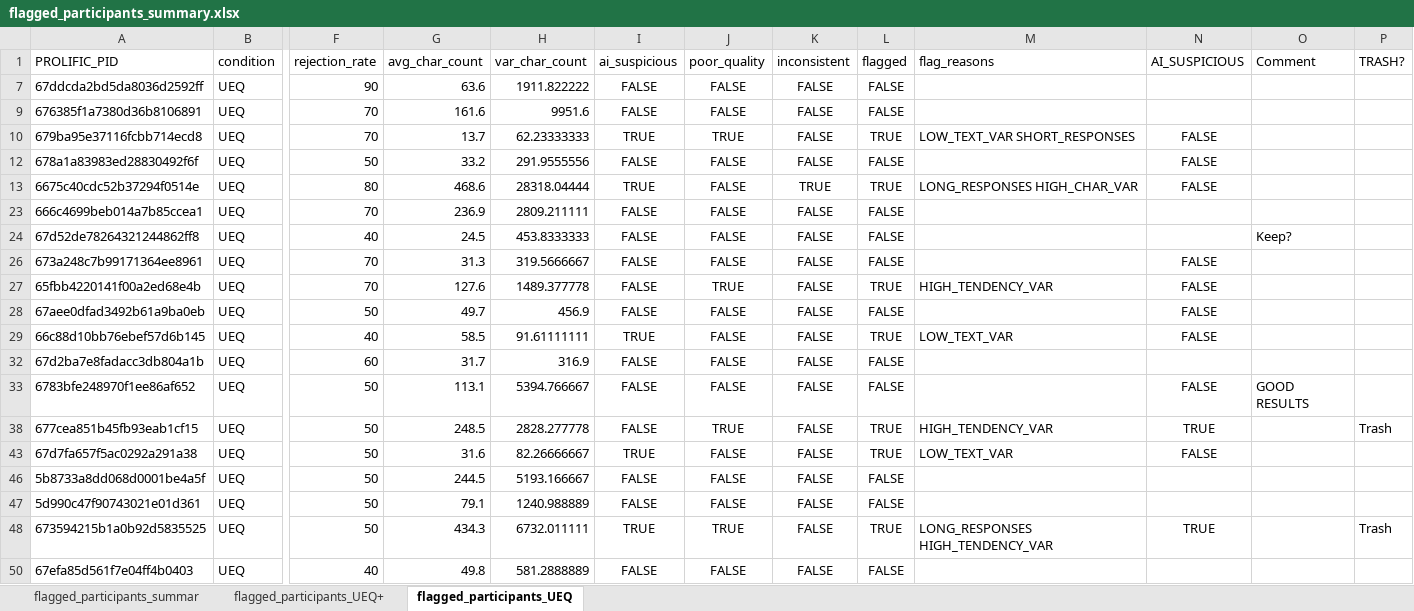
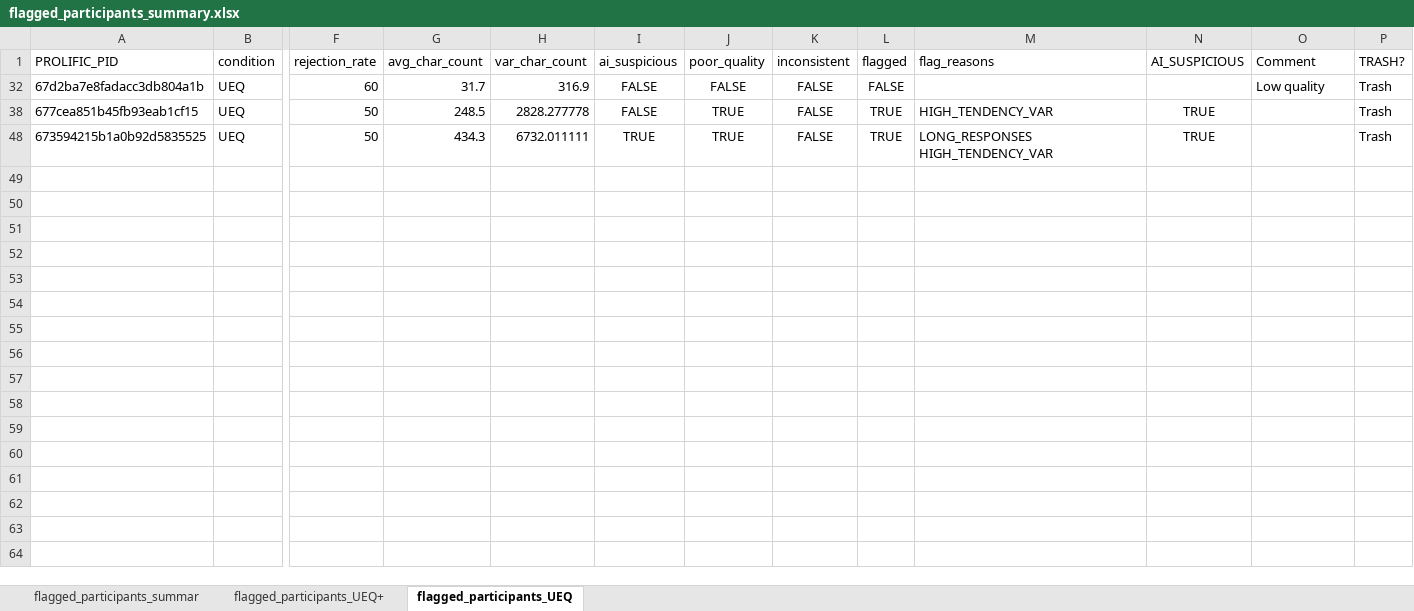
Before and after one commit to HaukeCornell/AI-UI-Ethics-Evaluations, an Excel workbook: UI-Eval-Survey-Data/results/flagged_participants_summary.xlsx, sheet flagged_participants_UEQ, drawn as a sheet; only a part is shown, gaps mark what is left out; values as stored, in another font and other column widths than the file's, no borders; conditional formats not drawn; rows hold the shown columns only; the diff covers the shown part only; the diff names each change by its address in the sheet, - before the commit and + after, or states it on an @@ line.

Commit message:
Excluded data after screening for very low quality responses, and likely AI responses.

```diff
--- a/UI-Eval-Survey-Data/results/flagged_participants_summary.xlsx (sheet flagged_participants_UEQ)
+++ b/UI-Eval-Survey-Data/results/flagged_participants_summary.xlsx (sheet flagged_participants_UEQ)
-row 7: 67ddcda2bd5da8036d2592ff | UEQ | 90 | 63.6 | 1911.822222 | FALSE | FALSE | FALSE | FALSE
-row 9: 676385f1a7380d36b8106891 | UEQ | 70 | 161.6 | 9951.6 | FALSE | FALSE | FALSE | FALSE
-row 10: 679ba95e37116fcbb714ecd8 | UEQ | 70 | 13.7 | 62.23333333 | TRUE | TRUE | FALSE | TRUE | LOW_TEXT_VAR SHORT_RESPONSES | FALSE
@@ row 12 hidden: 678a1a83983ed28830492f6f | UEQ | 50 | 33.2 | 291.9555556 | FALSE | FALSE | FALSE | FALSE |  | FALSE @@
-row 13: 6675c40cdc52b37294f0514e | UEQ | 80 | 468.6 | 28318.04444 | TRUE | FALSE | TRUE | TRUE | LONG_RESPONSES HIGH_CHAR_VAR | FALSE
@@ row 23 hidden: 666c4699beb014a7b85ccea1 | UEQ | 70 | 236.9 | 2809.211111 | FALSE | FALSE | FALSE | FALSE @@
@@ row 24 hidden: 67d52de78264321244862ff8 | UEQ | 40 | 24.5 | 453.8333333 | FALSE | FALSE | FALSE | FALSE |  |  | Keep? @@
@@ row 26 hidden: 673a248c7b99171364ee8961 | UEQ | 70 | 31.3 | 319.5666667 | FALSE | FALSE | FALSE | FALSE |  | FALSE @@
-row 27: 65fbb4220141f00a2ed68e4b | UEQ | 70 | 127.6 | 1489.377778 | FALSE | TRUE | FALSE | TRUE | HIGH_TENDENCY_VAR | FALSE
@@ row 28 hidden: 67aee0dfad3492b61a9ba0eb | UEQ | 50 | 49.7 | 456.9 | FALSE | FALSE | FALSE | FALSE |  | FALSE @@
@@ row 29 hidden: 66c88d10bb76ebef57d6b145 | UEQ | 40 | 58.5 | 91.61111111 | TRUE | FALSE | FALSE | TRUE | LOW_TEXT_VAR | FALSE @@
-O32 (Comment): (empty)
+O32 (Comment): Low quality
-P32 (TRASH?): (empty)
+P32 (TRASH?): Trash
@@ row 33 hidden: 6783bfe248970f1ee86af652 | UEQ | 50 | 113.1 | 5394.766667 | FALSE | FALSE | FALSE | FALSE |  | FALSE | GOOD RESULTS @@
@@ row 43 hidden: 67d7fa657f5ac0292a291a38 | UEQ | 50 | 31.6 | 82.26666667 | TRUE | FALSE | FALSE | TRUE | LOW_TEXT_VAR | FALSE @@
@@ row 46 hidden: 5b8733a8dd068d0001be4a5f | UEQ | 50 | 244.5 | 5193.166667 | FALSE | FALSE | FALSE | FALSE @@
@@ row 47 hidden: 5d990c47f90743021e01d361 | UEQ | 50 | 79.1 | 1240.988889 | FALSE | FALSE | FALSE | FALSE @@
@@ row 50 hidden: 67efa85d561f7e04ff4b0403 | UEQ | 40 | 49.8 | 581.2888889 | FALSE | FALSE | FALSE | FALSE @@
```
Also changed, not shown: 4 removed rows and 30 hidden or unhidden rows elsewhere in this sheet, sheet flagged_participants_UEQ+, hidden cells, 15 other files.
